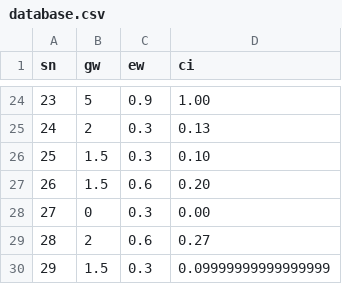
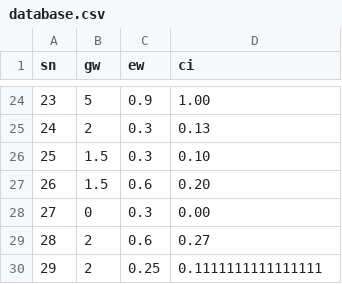
Before and after one commit to KevinBekker/StudentEngagement_DBM140_G1, a CSV file: util/database.csv, drawn as a sheet; only a part is shown, gaps mark what is left out.

```diff
--- a/util/database.csv
+++ b/util/database.csv
@@ -29,2 +29,2 @@
 28,2,0.6,0.27
-29,1.5,0.3,0.09999999999999999
+29,2,0.25,0.1111111111111111
```
Also changed, not shown: 1 other file.
